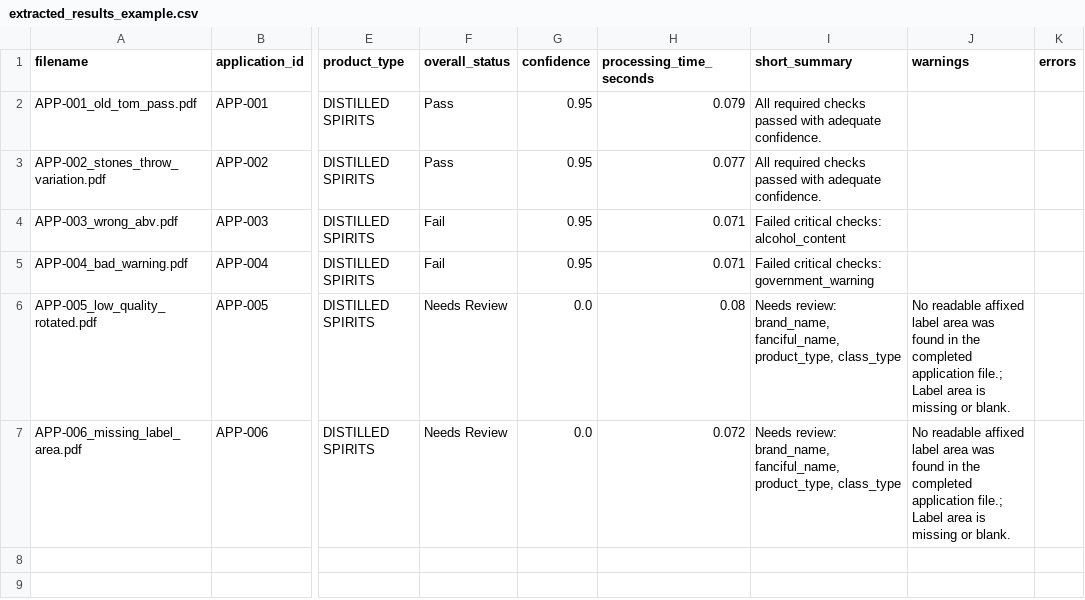
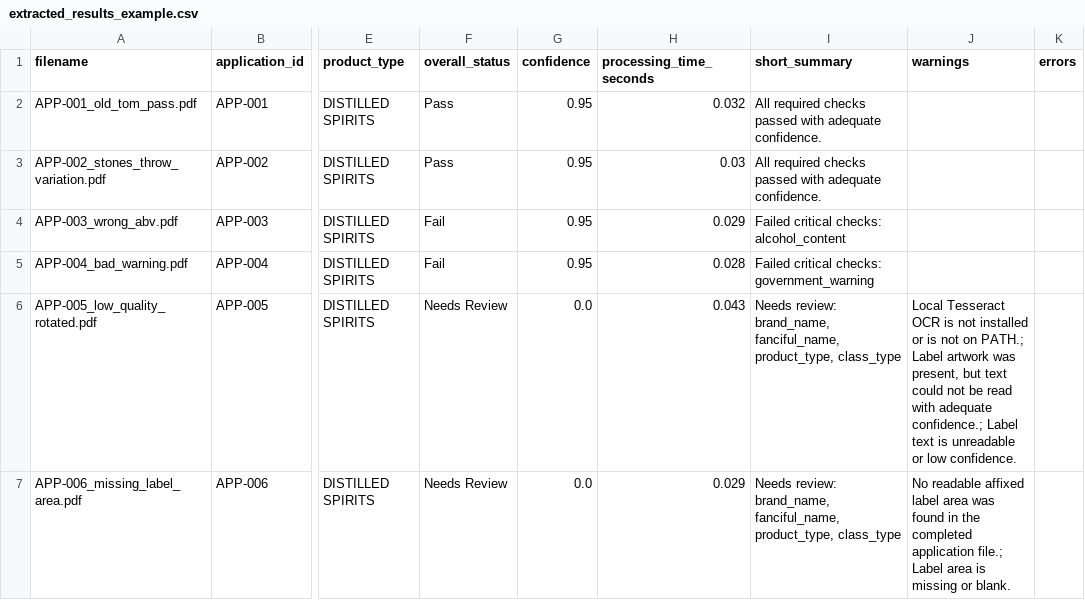
Before and after one commit to binarystyles/alcohol-label-verifier, a CSV file: samples/extracted_results_example.csv, drawn as a sheet; only a part is shown, gaps mark what is left out; the diff names each change by its address in the sheet, - before the commit and + after, or states it on an @@ line.

Commit message:
Fix deterministic sample generation and workflow QA

```diff
--- a/samples/extracted_results_example.csv
+++ b/samples/extracted_results_example.csv
-H2 (processing_time_seconds): 0.079
+H2 (processing_time_seconds): 0.032
-H3 (processing_time_seconds): 0.077
+H3 (processing_time_seconds): 0.03
-H4 (processing_time_seconds): 0.071
+H4 (processing_time_seconds): 0.029
-H5 (processing_time_seconds): 0.071
+H5 (processing_time_seconds): 0.028
-H6 (processing_time_seconds): 0.08
+H6 (processing_time_seconds): 0.043
-J6 (warnings): No readable affixed label area was found in the completed application file.; Label area is missing or blank.
+J6 (warnings): Local Tesseract OCR is not installed or is not on PATH.; Label artwork was present, but text could not be read with adequate confidence.; Label text is unreadable or low confidence.
-H7 (processing_time_seconds): 0.072
+H7 (processing_time_seconds): 0.029
```
Also changed, not shown: 15 other files.
